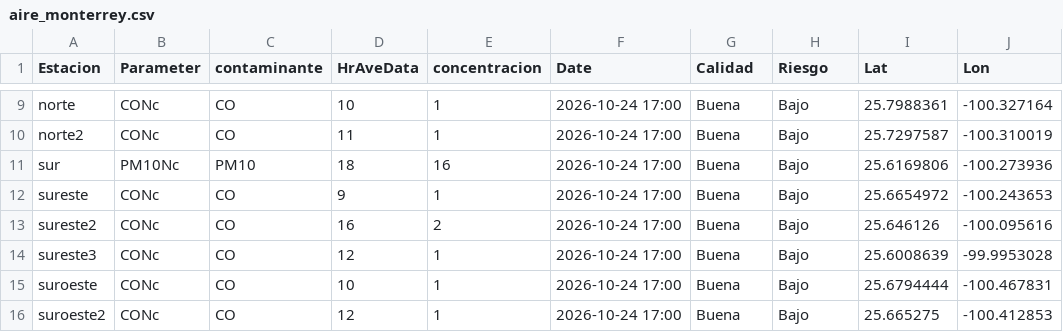
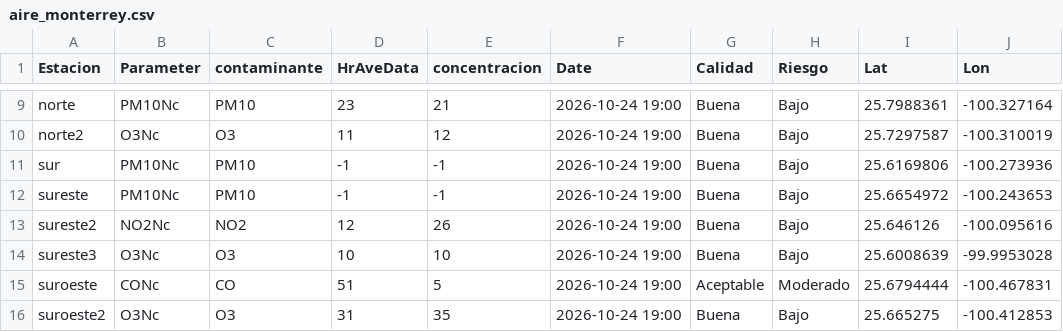
Before and after one commit to LuisRodarteC/AIRENL, a CSV file: aire_monterrey.csv, drawn as a sheet; only a part is shown, gaps mark what is left out; the diff covers the shown part only; the diff names each change by its address in the sheet, - before the commit and + after, or states it on an @@ line.

```diff
--- a/aire_monterrey.csv
+++ b/aire_monterrey.csv
-B9 (Parameter): CONc
+B9 (Parameter): PM10Nc
-C9 (contaminante): CO
+C9 (contaminante): PM10
-D9 (HrAveData): 10
+D9 (HrAveData): 23
-E9 (concentracion): 1
+E9 (concentracion): 21
-F9:F16 (Date): 2026-10-24 17:00
+F9:F16 (Date): 2026-10-24 19:00
-B10 (Parameter): CONc
+B10 (Parameter): O3Nc
-C10 (contaminante): CO
+C10 (contaminante): O3
-E10 (concentracion): 1
+E10 (concentracion): 12
-D11 (HrAveData): 18
+D11 (HrAveData): -1
-E11 (concentracion): 16
+E11 (concentracion): -1
-B12 (Parameter): CONc
+B12 (Parameter): PM10Nc
-C12 (contaminante): CO
+C12 (contaminante): PM10
-D12 (HrAveData): 9
+D12 (HrAveData): -1
-E12 (concentracion): 1
+E12 (concentracion): -1
-B13 (Parameter): CONc
+B13 (Parameter): NO2Nc
-C13 (contaminante): CO
+C13 (contaminante): NO2
-D13 (HrAveData): 16
+D13 (HrAveData): 12
-E13 (concentracion): 2
+E13 (concentracion): 26
-B14 (Parameter): CONc
+B14 (Parameter): O3Nc
-C14 (contaminante): CO
+C14 (contaminante): O3
-D14 (HrAveData): 12
+D14 (HrAveData): 10
-E14 (concentracion): 1
+E14 (concentracion): 10
-D15 (HrAveData): 10
+D15 (HrAveData): 51
-E15 (concentracion): 1
+E15 (concentracion): 5
-G15 (Calidad): Buena
+G15 (Calidad): Aceptable
-H15 (Riesgo): Bajo
+H15 (Riesgo): Moderado
-B16 (Parameter): CONc
+B16 (Parameter): O3Nc
-C16 (contaminante): CO
+C16 (contaminante): O3
-D16 (HrAveData): 12
+D16 (HrAveData): 31
-E16 (concentracion): 1
+E16 (concentracion): 35
```
Also changed, not shown: 35 edited cells elsewhere in this file, aire_indice_api_ancho.csv, 1 other file.
